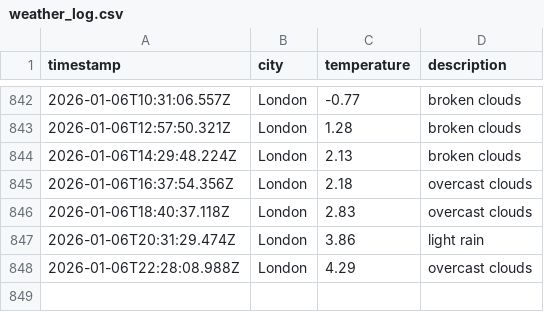
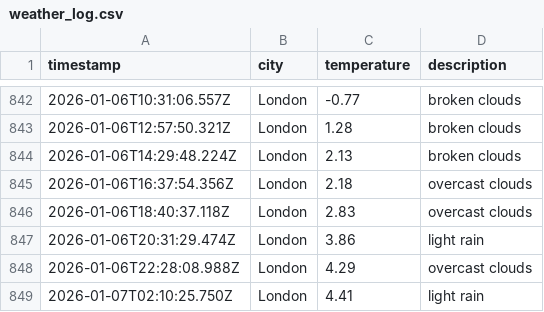
Before and after one commit to moniafavaro/dataops-javascript, a CSV file: data/weather_log.csv, drawn as a sheet; only a part is shown, gaps mark what is left out; the diff names each change by its address in the sheet, - before the commit and + after, or states it on an @@ line.

```diff
--- a/data/weather_log.csv
+++ b/data/weather_log.csv
+row 849: 2026-01-07T02:10:25.750Z | London | 4.41 | light rain
```
Also changed, not shown: 1 other file.
